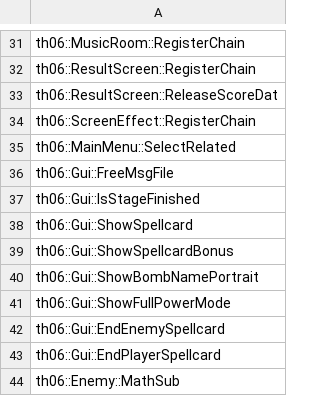
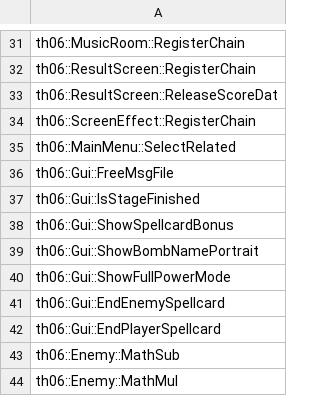
Before and after one commit to izy1sky/th06, a CSV file: config/stubbed.csv, drawn as a sheet; only a part is shown, gaps mark what is left out; the shorter side is filled out with more unchanged rows.

```diff
--- a/config/stubbed.csv
+++ b/config/stubbed.csv
@@ -37,3 +37,2 @@ th06::Gui::FreeMsgFile
 th06::Gui::IsStageFinished
-th06::Gui::ShowSpellcard
 th06::Gui::ShowSpellcardBonus
```
Also changed, not shown: config/implemented.csv, 2 other files.
